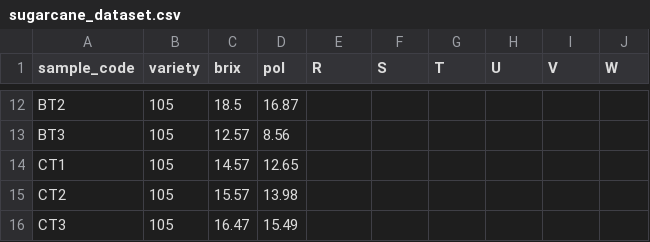
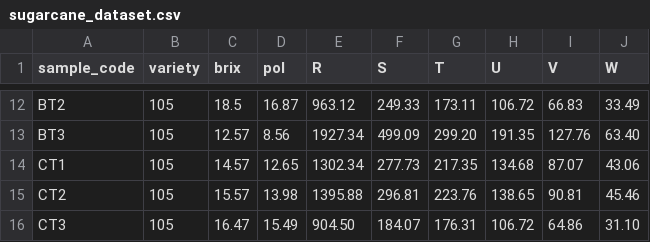
Before and after one commit to patrickbuco08/sugarcane-system, a CSV file: model/sugarcane_dataset.csv, drawn as a sheet; only a part is shown, gaps mark what is left out; the diff covers the shown part only; the diff names each change by its address in the sheet, - before the commit and + after, or states it on an @@ line.

```diff
--- a/model/sugarcane_dataset.csv
+++ b/model/sugarcane_dataset.csv
-E12 (R): (empty)
+E12 (R): 963.12
-F12 (S): (empty)
+F12 (S): 249.33
-G12 (T): (empty)
+G12 (T): 173.11
-H12 (U): (empty)
+H12 (U): 106.72
-I12 (V): (empty)
+I12 (V): 66.83
-J12 (W): (empty)
+J12 (W): 33.49
-E13 (R): (empty)
+E13 (R): 1927.34
-F13 (S): (empty)
+F13 (S): 499.09
-G13 (T): (empty)
+G13 (T): 299.20
-H13 (U): (empty)
+H13 (U): 191.35
-I13 (V): (empty)
+I13 (V): 127.76
-J13 (W): (empty)
+J13 (W): 63.40
-E14 (R): (empty)
+E14 (R): 1302.34
-F14 (S): (empty)
+F14 (S): 277.73
-G14 (T): (empty)
+G14 (T): 217.35
-H14 (U): (empty)
+H14 (U): 134.68
-I14 (V): (empty)
+I14 (V): 87.07
-J14 (W): (empty)
+J14 (W): 43.06
-E15 (R): (empty)
+E15 (R): 1395.88
-F15 (S): (empty)
+F15 (S): 296.81
-G15 (T): (empty)
+G15 (T): 223.76
-H15 (U): (empty)
+H15 (U): 138.65
-I15 (V): (empty)
+I15 (V): 90.81
-J15 (W): (empty)
+J15 (W): 45.46
-E16 (R): (empty)
+E16 (R): 904.50
-F16 (S): (empty)
+F16 (S): 184.07
-G16 (T): (empty)
+G16 (T): 176.31
-H16 (U): (empty)
+H16 (U): 106.72
-I16 (V): (empty)
+I16 (V): 64.86
-J16 (W): (empty)
+J16 (W): 31.10
```
Also changed, not shown: 150 edited cells elsewhere in this file, 43 other files.
